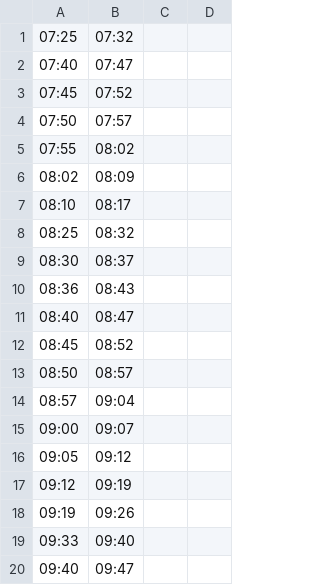
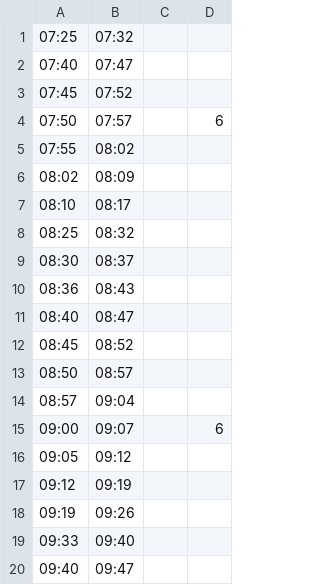
Before and after one commit to ygtw/NextNTHUbus, a CSV file: www/time.csv, drawn as a sheet; only a part is shown; the diff names each change by its address in the sheet, - before the commit and + after, or states it on an @@ line.

```diff
--- a/www/time.csv
+++ b/www/time.csv
-D4: (empty)
+D4: 6
-D15: (empty)
+D15: 6
```
Also changed, not shown: 1 other file.
